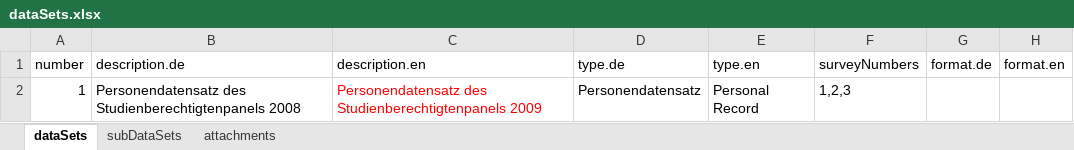
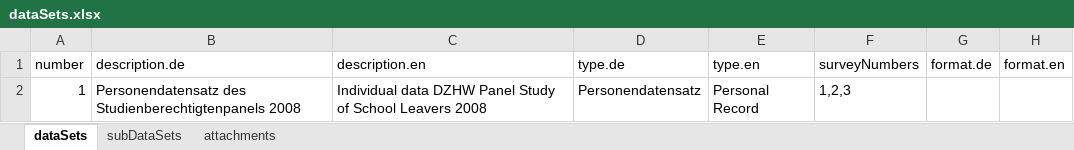
Before and after one commit to dzhw/gsl2008-metadata, an Excel workbook: data/dataSets/dataSets.xlsx, sheet dataSets, drawn as a sheet; values as stored, in another font and other column widths than the file's, no borders; the diff names each change by its address in the sheet, - before the commit and + after, or states it on an @@ line.

```diff
--- a/data/dataSets/dataSets.xlsx (sheet dataSets)
+++ b/data/dataSets/dataSets.xlsx (sheet dataSets)
-C2 (description.en): Personendatensatz des Studienberechtigtenpanels 2009
+C2 (description.en): Individual data DZHW Panel Study of School Leavers 2008
-C2 text colour: #FF0000
+C2 text colour: black
```
Also changed, not shown: sheet subDataSets, data/surveys/surveys.xlsx.
